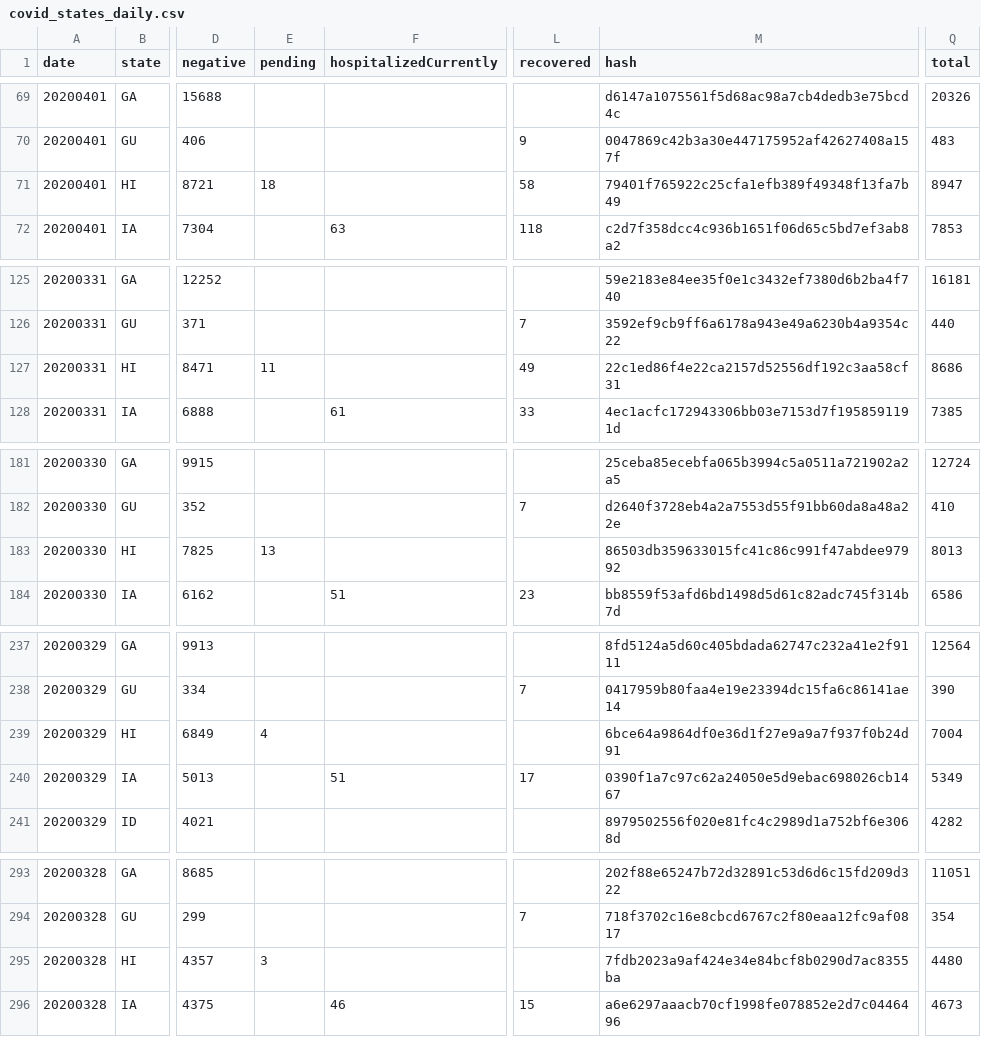
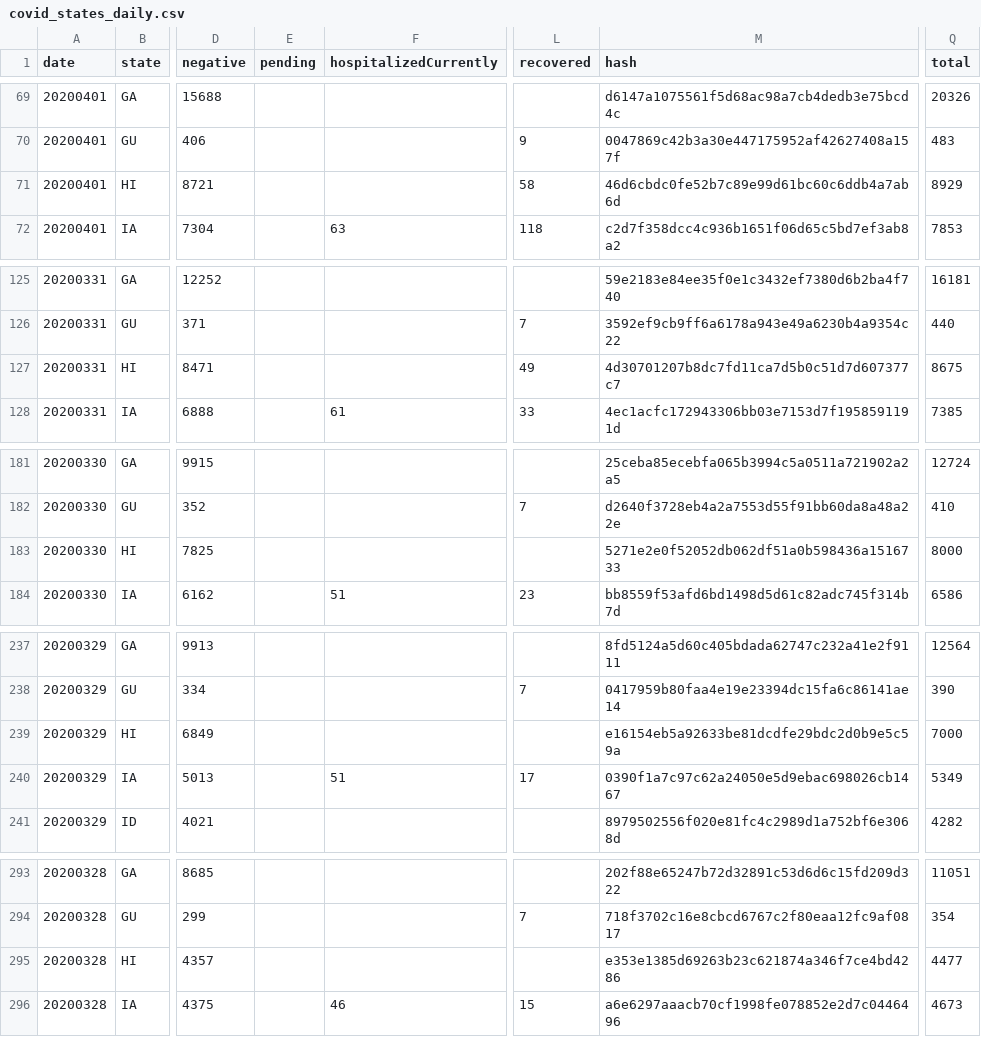
Before and after one commit to rben01/covid19, a CSV file: data/covid_states_daily.csv, drawn as a sheet; only a part is shown, gaps mark what is left out; the diff covers the shown part only; the diff names each change by its address in the sheet, - before the commit and + after, or states it on an @@ line.

```diff
--- a/data/covid_states_daily.csv
+++ b/data/covid_states_daily.csv
-E71 (pending): 18
+E71 (pending): (empty)
-M71 (hash): 79401f765922c25cfa1efb389f49348f13fa7b49
+M71 (hash): 46d6cbdc0fe52b7c89e99d61bc60c6ddb4a7ab6d
-Q71 (total): 8947
+Q71 (total): 8929
-E127 (pending): 11
+E127 (pending): (empty)
-M127 (hash): 22c1ed86f4e22ca2157d52556df192c3aa58cf31
+M127 (hash): 4d30701207b8dc7fd11ca7d5b0c51d7d607377c7
-Q127 (total): 8686
+Q127 (total): 8675
-E183 (pending): 13
+E183 (pending): (empty)
-M183 (hash): 86503db359633015fc41c86c991f47abdee97992
+M183 (hash): 5271e2e0f52052db062df51a0b598436a1516733
-Q183 (total): 8013
+Q183 (total): 8000
-E239 (pending): 4
+E239 (pending): (empty)
-M239 (hash): 6bce64a9864df0e36d1f27e9a9a7f937f0b24d91
+M239 (hash): e16154eb5a92633be81dcdfe29bdc2d0b9e5c59a
-Q239 (total): 7004
+Q239 (total): 7000
-E295 (pending): 3
+E295 (pending): (empty)
-M295 (hash): 7fdb2023a9af424e34e84bcf8b0290d7ac8355ba
+M295 (hash): e353e1385d69263b23c621874a346f7ce4bd4286
-Q295 (total): 4480
+Q295 (total): 4477
```
Also changed, not shown: 41 edited cells elsewhere in this file, 2 other files.
